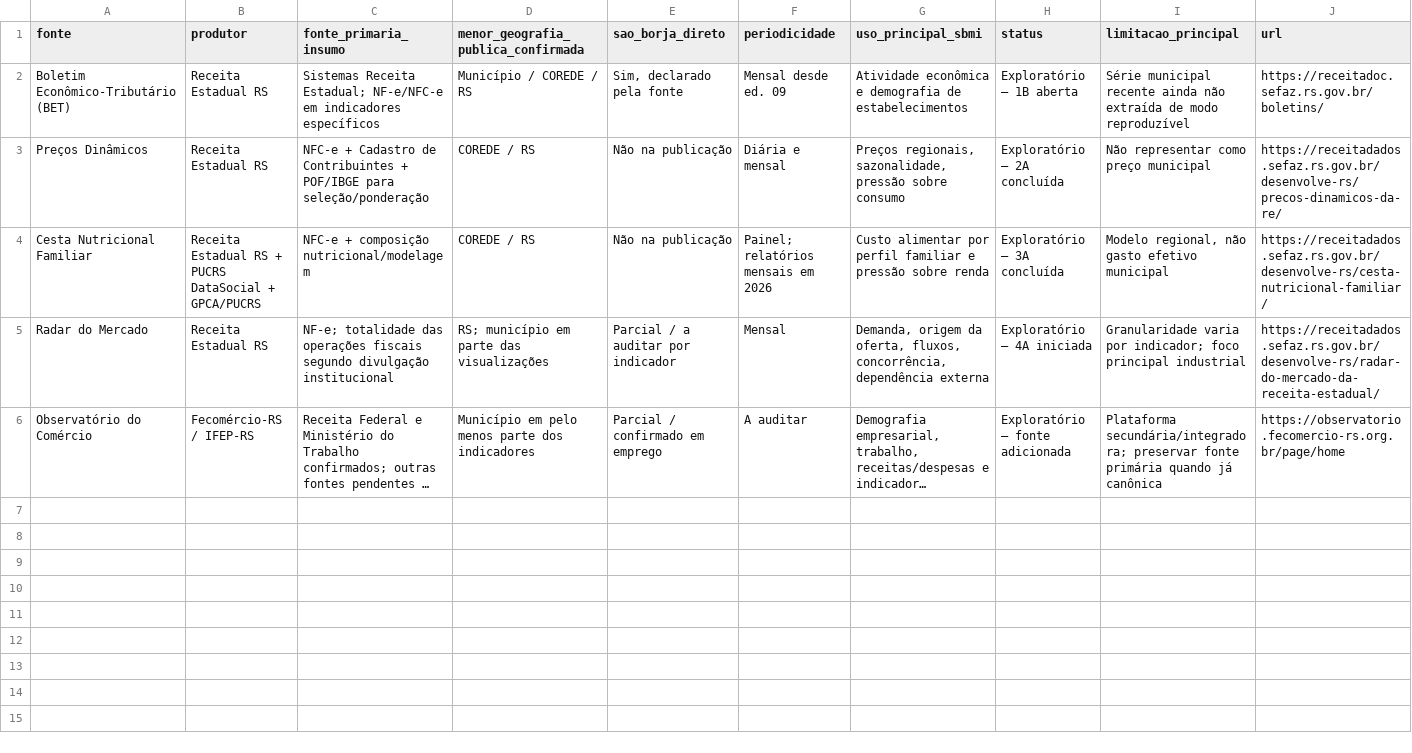
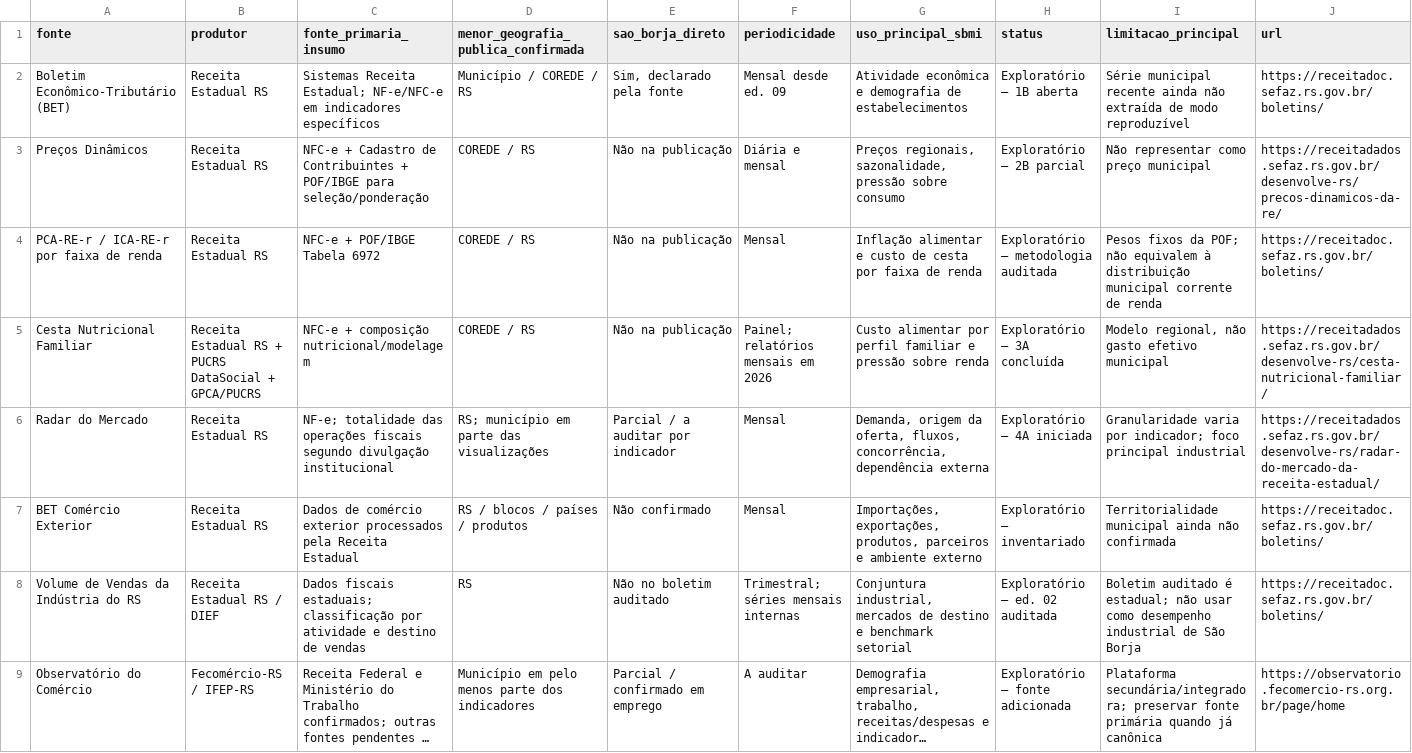
Before and after one commit to fernandossantor/sao-borja-market-intelligence, a CSV file: docs/data_sources/matriz_fontes_exploratorias_receita_fecomercio_v001.csv, drawn as a sheet; long unchanged cells end in …; the diff names each change by its address in the sheet, - before the commit and + after, or states it on an @@ line.

Commit message:
data: amplia matriz de fontes exploratórias

```diff
--- a/docs/data_sources/matriz_fontes_exploratorias_receita_fecomercio_v001.csv
+++ b/docs/data_sources/matriz_fontes_exploratorias_receita_fecomercio_v001.csv
-H3 (status): Exploratório — 2A concluída
+H3 (status): Exploratório — 2B parcial
+row 4: PCA-RE-r / ICA-RE-r por faixa de renda | Receita Estadual RS | NFC-e + POF/IBGE Tabela 6972 | COREDE / RS | Não na publicação | Mensal | Inflação alimentar e custo de cesta por faixa de renda | Exploratório — metodologia auditada | Pesos fixos da POF; não equivalem à distribuição municipal corrente de renda | https://receitadoc.sefaz.rs.gov.br/boletins/
+row 7: BET Comércio Exterior | Receita Estadual RS | Dados de comércio exterior processados pela Receita Estadual | RS / blocos / países / produtos | Não confirmado | Mensal | Importações, exportações, produtos, parceiros e ambiente externo | Exploratório — inventariado | Territorialidade municipal ainda não confirmada | https://receitadoc.sefaz.rs.gov.br/boletins/
+row 8: Volume de Vendas da Indústria do RS | Receita Estadual RS / DIEF | Dados fiscais estaduais; classificação por atividade e destino de vendas | RS | Não no boletim auditado | Trimestral; séries mensais internas | Conjuntura industrial, mercados de destino e benchmark setorial | Exploratório — ed. 02 auditada | Boletim auditado é estadual; não usar como desempenho industrial de São Borja | https://receitadoc.sefaz.rs.gov.br/boletins/
```
